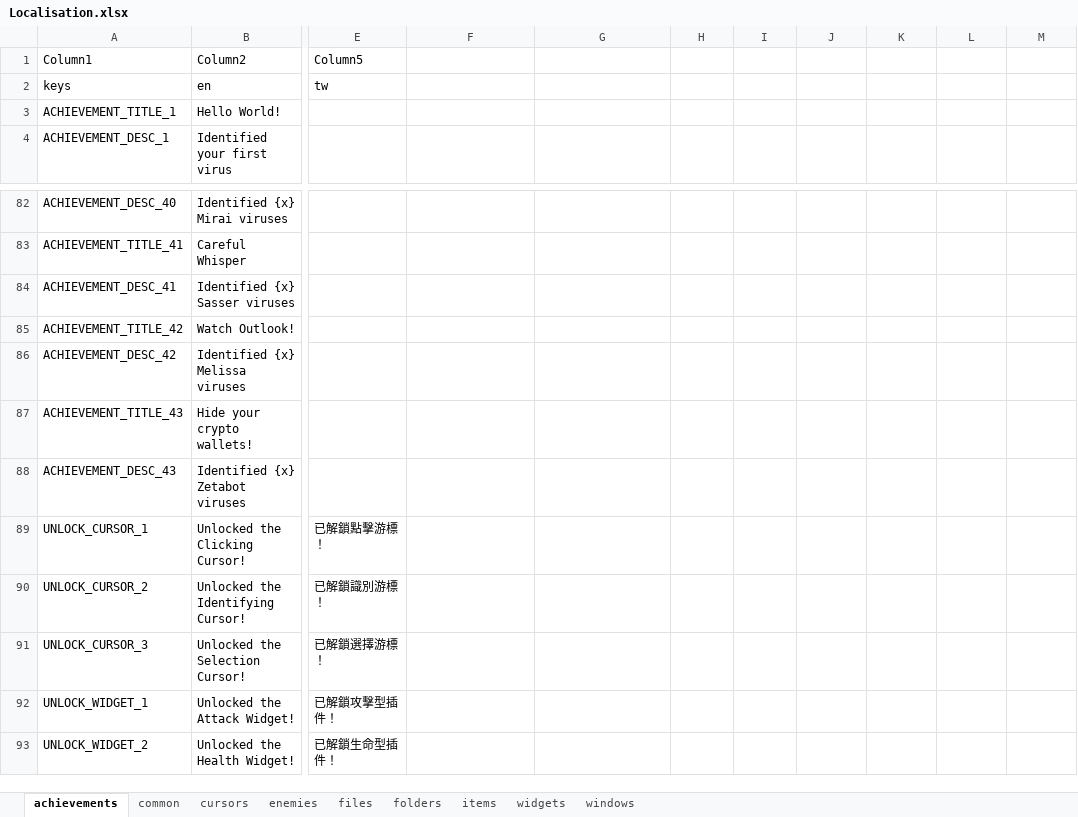
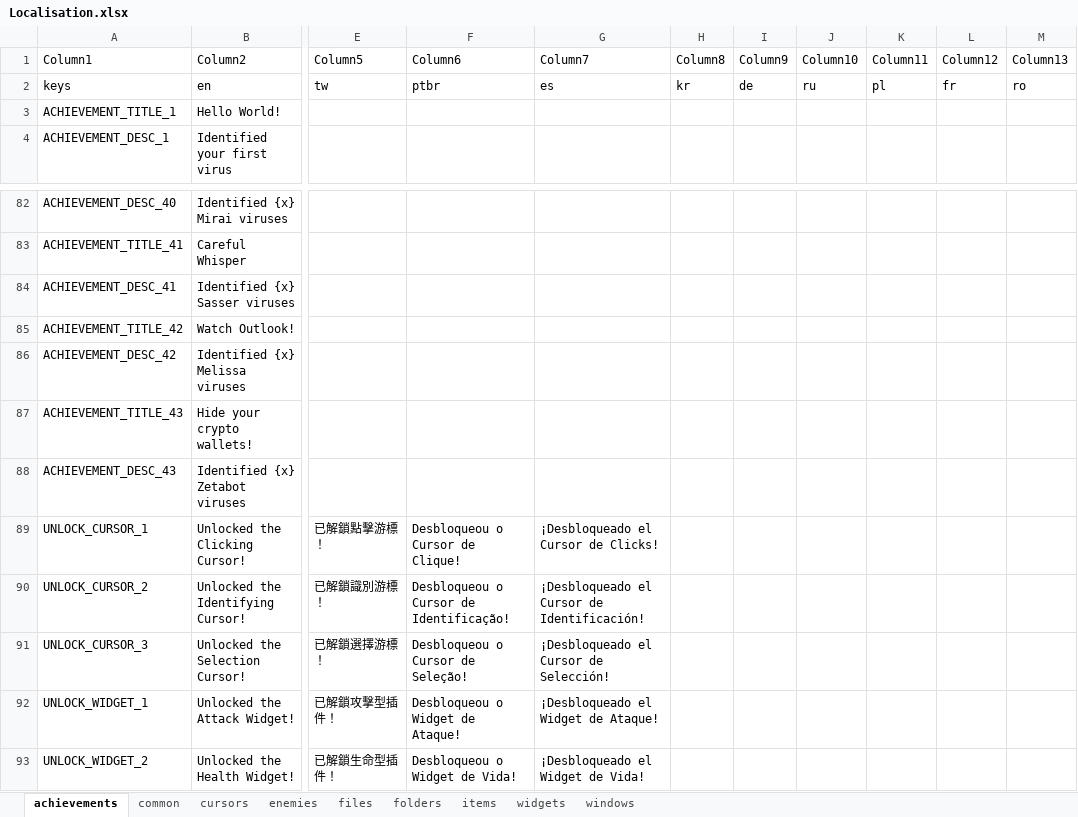
Before and after one commit to TSHHHHH/project-identifile-localisation, an Excel workbook: Localisation.xlsx, sheet achievements, drawn as a sheet; only a part is shown, gaps mark what is left out; values as stored, in another font and other column widths than the file's, no borders; table styles not drawn; the diff names each change by its address in the sheet, - before the commit and + after, or states it on an @@ line.

Commit message:
Added columns for ptbr,es,kr,de,ru,pl,fr,ro

```diff
--- a/Localisation.xlsx (sheet achievements)
+++ b/Localisation.xlsx (sheet achievements)
-F1: (empty)
+F1: Column6
-G1: (empty)
+G1: Column7
-H1: (empty)
+H1: Column8
-I1: (empty)
+I1: Column9
-J1: (empty)
+J1: Column10
-K1: (empty)
+K1: Column11
-L1: (empty)
+L1: Column12
-M1: (empty)
+M1: Column13
-F2 (Column6): (empty)
+F2 (Column6): ptbr
-G2 (Column7): (empty)
+G2 (Column7): es
-H2 (Column8): (empty)
+H2 (Column8): kr
-I2 (Column9): (empty)
+I2 (Column9): de
-J2 (Column10): (empty)
+J2 (Column10): ru
-K2 (Column11): (empty)
+K2 (Column11): pl
-L2 (Column12): (empty)
+L2 (Column12): fr
-M2 (Column13): (empty)
+M2 (Column13): ro
-F89 (Column6): (empty)
+F89 (Column6): Desbloqueou o Cursor de Clique!
-G89 (Column7): (empty)
+G89 (Column7): ¡Desbloqueado el Cursor de Clicks!
-F90 (Column6): (empty)
+F90 (Column6): Desbloqueou o Cursor de Identificação!
-G90 (Column7): (empty)
+G90 (Column7): ¡Desbloqueado el Cursor de Identificación!
-F91 (Column6): (empty)
+F91 (Column6): Desbloqueou o Cursor de Seleção!
-G91 (Column7): (empty)
+G91 (Column7): ¡Desbloqueado el Cursor de Selección!
-F92 (Column6): (empty)
+F92 (Column6): Desbloqueou o Widget de Ataque!
-G92 (Column7): (empty)
+G92 (Column7): ¡Desbloqueado el Widget de Ataque!
-F93 (Column6): (empty)
+F93 (Column6): Desbloqueou o Widget de Vida!
-G93 (Column7): (empty)
+G93 (Column7): ¡Desbloqueado el Widget de Vida!
```
Also changed, not shown: sheet common, sheet cursors.
